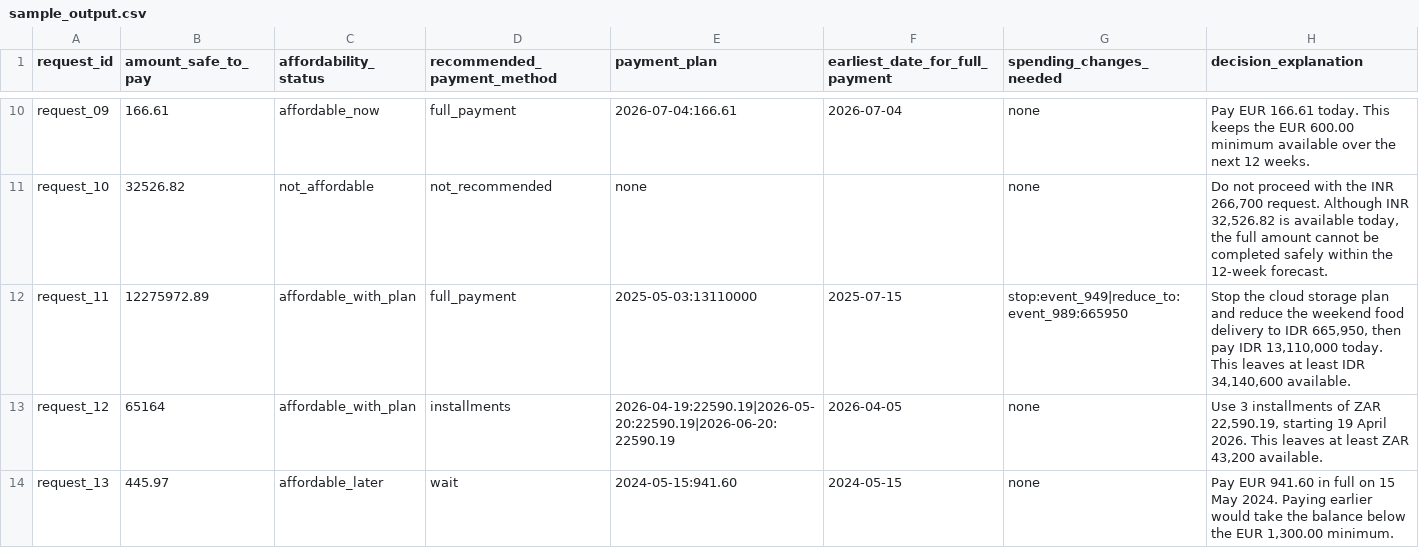
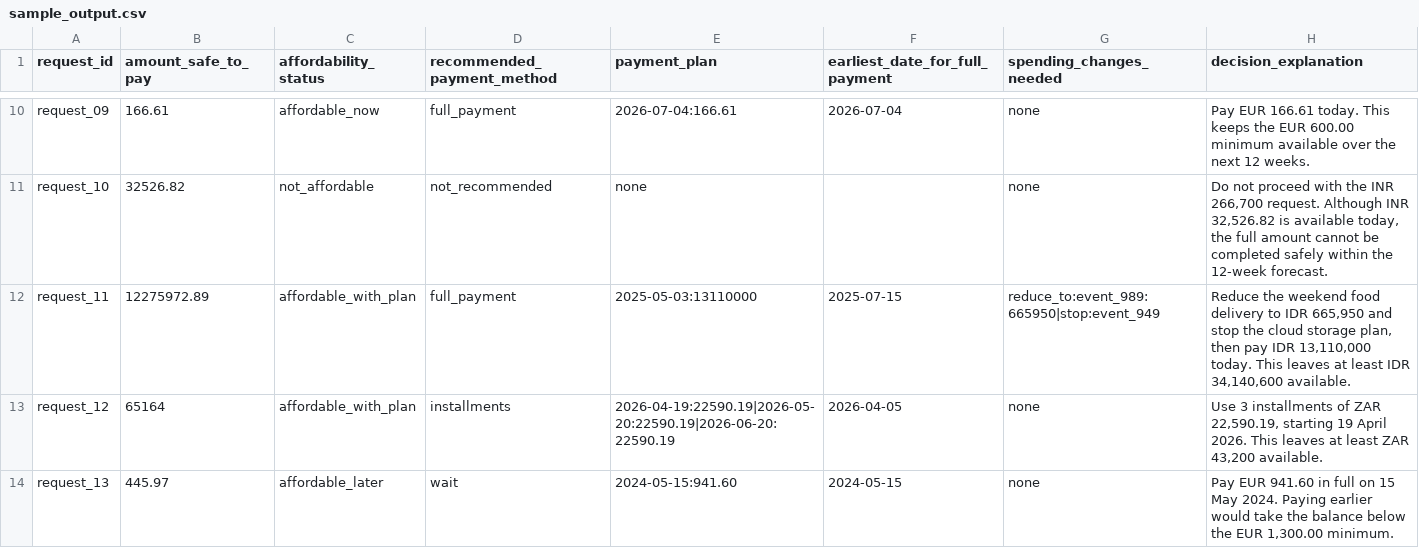
Before and after one commit to JasonJosephIT/hackerrank-orchestrate-september26, a CSV file: code/evaluation/sample_output.csv, drawn as a sheet; only a part is shown, gaps mark what is left out; the diff covers the shown part only.

```diff
--- a/code/evaluation/sample_output.csv
+++ b/code/evaluation/sample_output.csv
@@ -11,3 +11,3 @@ request_09,166.61,affordable_now,full_payment,2026-07-04:166.61,2026-07-04,none,
 request_10,32526.82,not_affordable,not_recommended,none,,none,"Do not proceed with the INR 266,700 request. Although INR 32,526.82 is available today, the full amount cannot be completed safely within the 12-week forecast."
-request_11,12275972.89,affordable_with_plan,full_payment,2025-05-03:13110000,2025-07-15,stop:event_949|reduce_to:event_989:665950,"Stop the cloud storage plan and reduce the weekend food delivery to IDR 665,950, then pay IDR 13,110,000 today. This leaves at least IDR 34,140,600 available."
+request_11,12275972.89,affordable_with_plan,full_payment,2025-05-03:13110000,2025-07-15,reduce_to:event_989:665950|stop:event_949,"Reduce the weekend food delivery to IDR 665,950 and stop the cloud storage plan, then pay IDR 13,110,000 today. This leaves at least IDR 34,140,600 available."
 request_12,65164,affordable_with_plan,installments,2026-04-19:22590.19|2026-05-20:22590.19|2026-06-20:22590.19,2026-04-05,none,"Use 3 installments of ZAR 22,590.19, starting 19 April 2026. This leaves at least ZAR 43,200 available."
```
Also changed, not shown: 2 edited cells elsewhere in this file, 12 other files.
